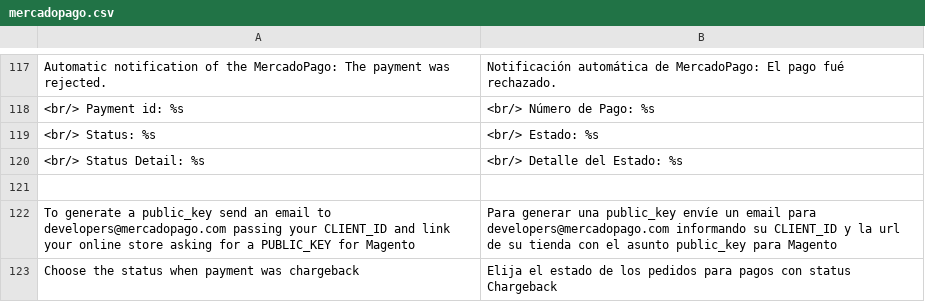
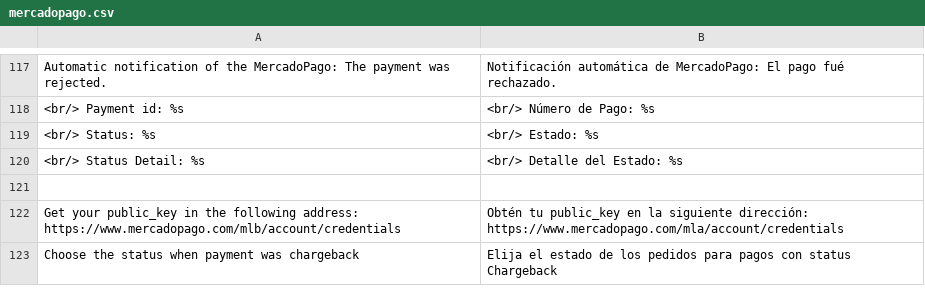
Before and after one commit to mercadopago/cart-magento, a CSV file: v1.6.x - 1.9.x - Transparent/app/locale/es_AR/mercadopago.csv, drawn as a sheet; only a part is shown, gaps mark what is left out.

```diff
--- a/v1.6.x - 1.9.x - Transparent/app/locale/es_AR/mercadopago.csv
+++ b/v1.6.x - 1.9.x - Transparent/app/locale/es_AR/mercadopago.csv
@@ -121,3 +121,3 @@
 
-"To generate a public_key send an email to developers@mercadopago.com passing your CLIENT_ID and link your online store asking for a PUBLIC_KEY for Magento","Para generar una public_key envíe un email para developers@mercadopago.com informando su CLIENT_ID y la url de su tienda con el asunto public_key para Magento"
+"Get your public_key in the following address: https://www.mercadopago.com/mlb/account/credentials","Obtén tu public_key en la siguiente dirección: https://www.mercadopago.com/mla/account/credentials"
 "Choose the status when payment was chargeback", "Elija el estado de los pedidos para pagos con status Chargeback"
```
Also changed, not shown: v1.6.x - 1.9.x - Transparent/app/locale/es_CO/mercadopago.csv, v1.6.x - 1.9.x - Transparent/app/locale/es_ES/mercadopago.csv, 3 other files.
